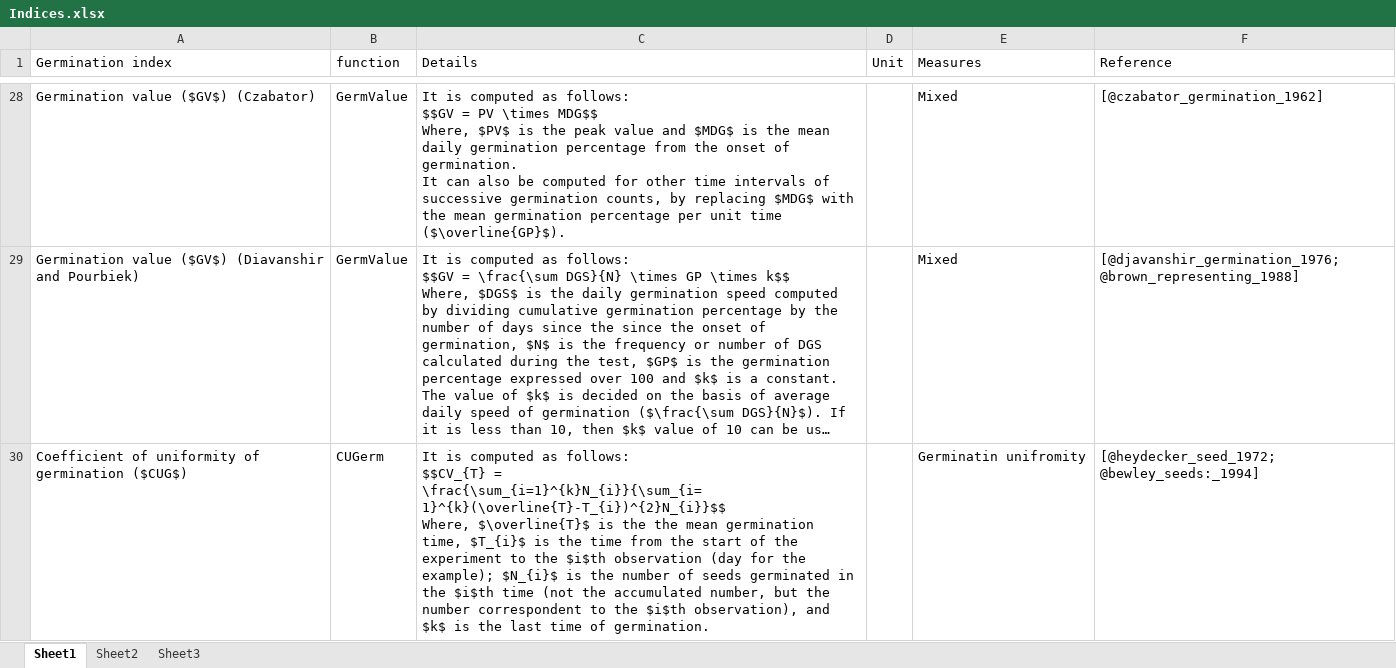
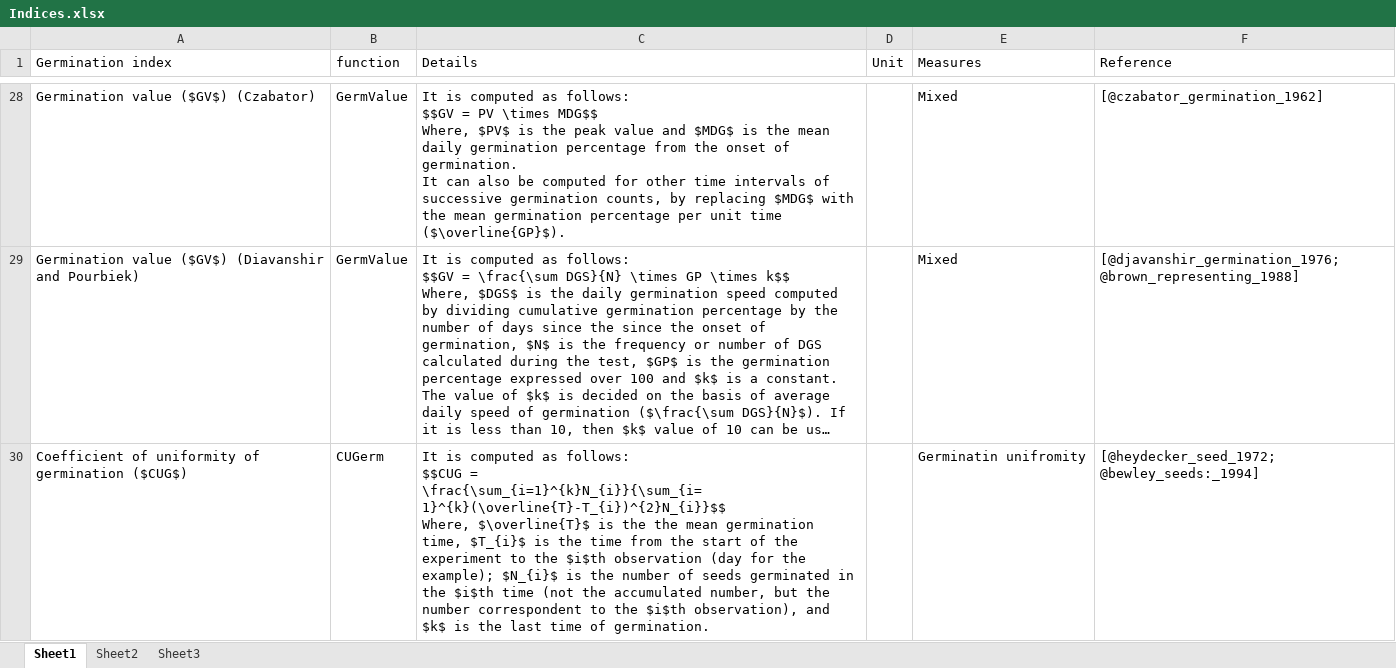
Before and after one commit to aravind-j/germinationmetrics, an Excel workbook: vignettes/Indices.xlsx, sheet Sheet1, drawn as a sheet; only a part is shown, gaps mark what is left out; long unchanged cells end in …; values as stored, in another font and other column widths than the file's, no borders; ↵ is a line break in a cell; the diff covers the shown part only; the diff names each change by its address in the sheet, - before the commit and + after, or states it on an @@ line.

Commit message:
-Fixed typo in formula for CUG in Table 3. -Added reference for Coefficient of variation of the germination time in Table 3.

```diff
--- a/vignettes/Indices.xlsx (sheet Sheet1)
+++ b/vignettes/Indices.xlsx (sheet Sheet1)
-C30 (Details): …as follows: ↵ $$CV_{T} = \frac{\sum_{i=1}^{k}N_{i}}{\sum_{i=1}^{k}(\overline{T}-T_{i})^{2}N_{i}}$$…
+C30 (Details): …as follows: ↵ $$CUG = \frac{\sum_{i=1}^{k}N_{i}}{\sum_{i=1}^{k}(\overline{T}-T_{i})^{2}N_{i}}$$…
```
Also changed, not shown: 1 edited cell elsewhere in this sheet, 5 other files.
